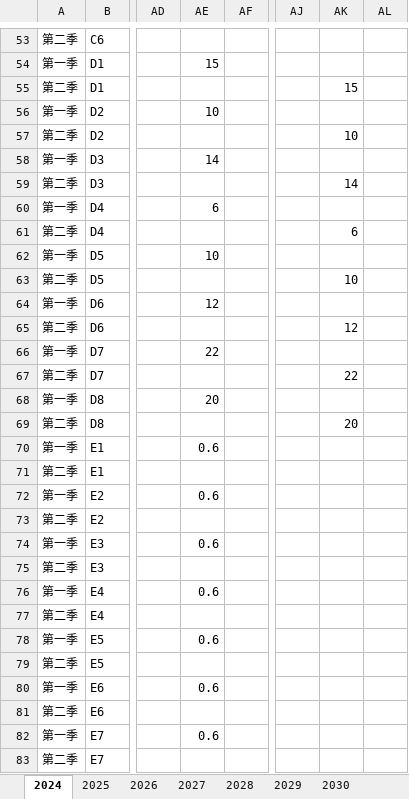
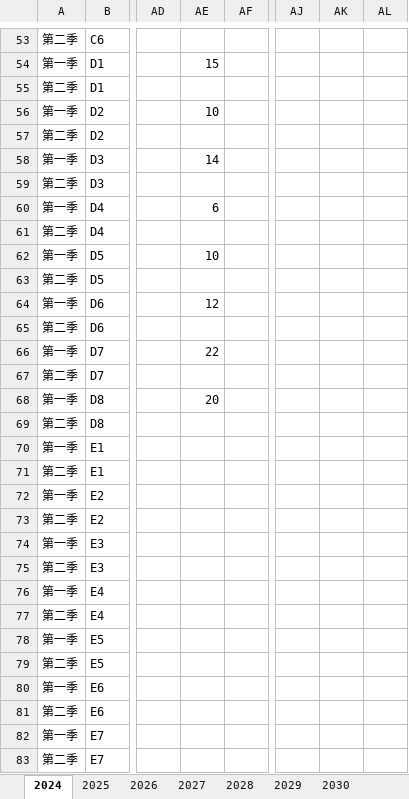
Before and after one commit to fingercd/math-modeling-skill-suite, an Excel workbook: 2024C/outputs/result2.xlsx, sheet 2024, drawn as a sheet; only a part is shown, gaps mark what is left out; values as stored, in another font and other column widths than the file's, no borders; the diff covers the shown part only; the diff names each change by its address in the sheet, - before the commit and + after, or states it on an @@ line.

```diff
--- a/2024C/outputs/result2.xlsx (sheet 2024)
+++ b/2024C/outputs/result2.xlsx (sheet 2024)
-AK55: 15
+AK55: (empty)
-AK57: 10
+AK57: (empty)
-AK59: 14
+AK59: (empty)
-AK61: 6
+AK61: (empty)
-AK63: 10
+AK63: (empty)
-AK65: 12
+AK65: (empty)
-AK67: 22
+AK67: (empty)
-AK69: 20
+AK69: (empty)
-AE70: 0.6
+AE70: (empty)
-AE72: 0.6
+AE72: (empty)
-AE74: 0.6
+AE74: (empty)
-AE76: 0.6
+AE76: (empty)
-AE78: 0.6
+AE78: (empty)
-AE80: 0.6
+AE80: (empty)
-AE82: 0.6
+AE82: (empty)
```
Also changed, not shown: 13 edited cells elsewhere in this sheet, sheet 2025, sheet 2026, sheet 2027, sheet 2028, sheet 2029, sheet 2030, 2024C/outputs/result3.xlsx, 11 other files.
